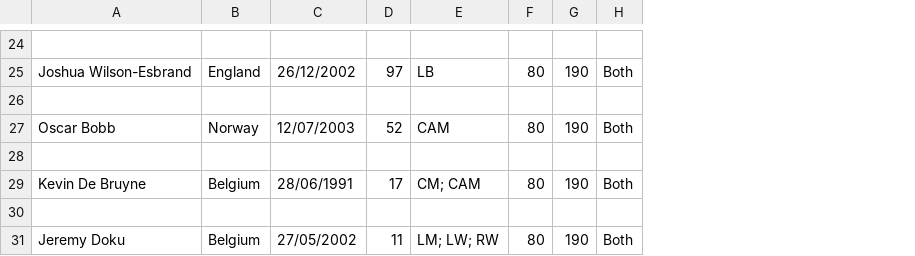
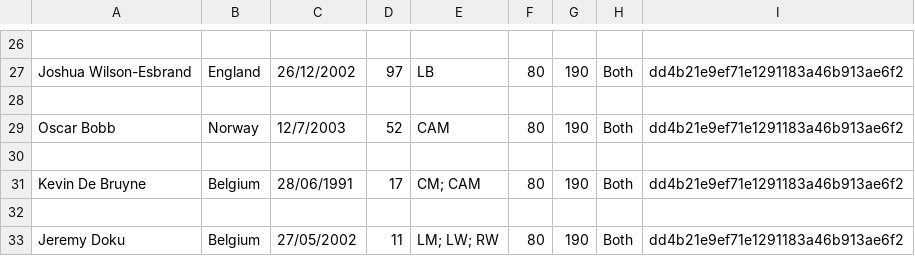
Before and after one commit to HTT5104/Do-an-co-so, a CSV file: Project_Do_an_co_so/build/classes/project_do_an_co_so/CSV/Data.csv, drawn as a sheet; only a part is shown, gaps mark what is left out; addresses are those after the commit; the diff covers the shown part only; the diff names each change by its address in the sheet, - before the commit and + after, or states it on an @@ line.

```diff
--- a/Project_Do_an_co_so/build/classes/project_do_an_co_so/CSV/Data.csv
+++ b/Project_Do_an_co_so/build/classes/project_do_an_co_so/CSV/Data.csv
+column I, rows 27-33: dd4b21e9ef71e1291183a46b913ae6f2 |  | dd4b21e9ef71e1291183a46b913ae6f2 |  | dd4b21e9ef71e1291183a46b913ae6f2 |  | dd4b21e9ef71e1291183a46b913ae6f2
-C29: 12/07/2003
+C29: 12/7/2003
```
Also changed, not shown: 2 added rows and 8 edited cells elsewhere in this file, 29 other files.
